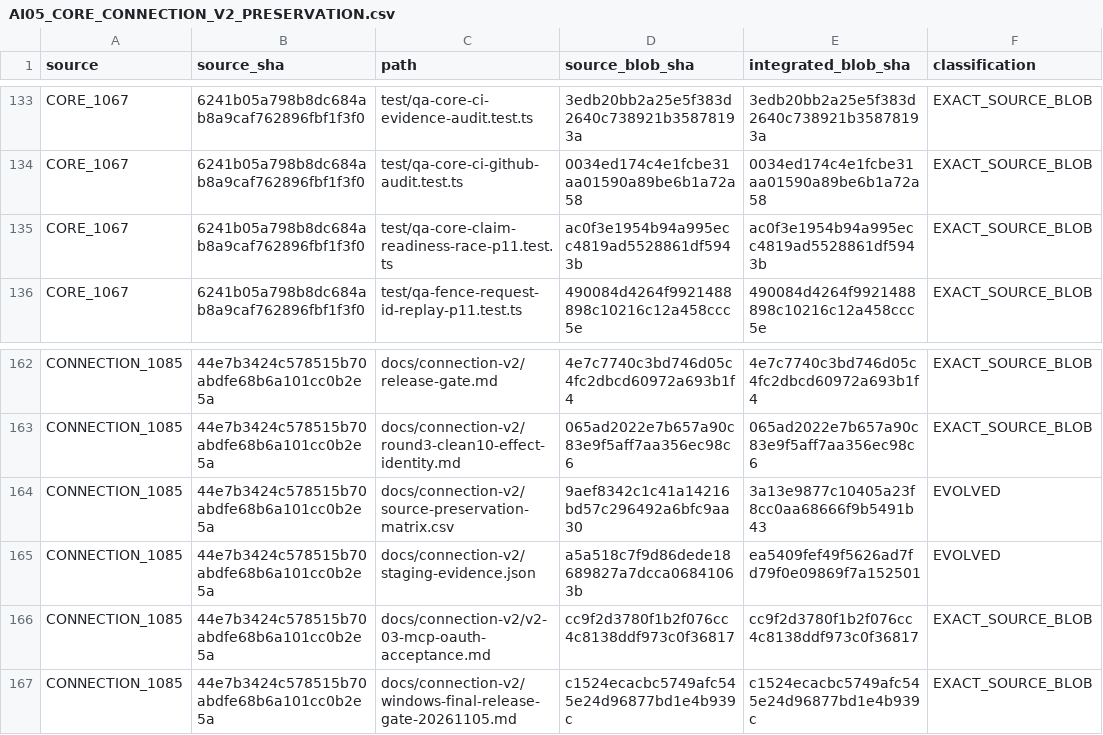
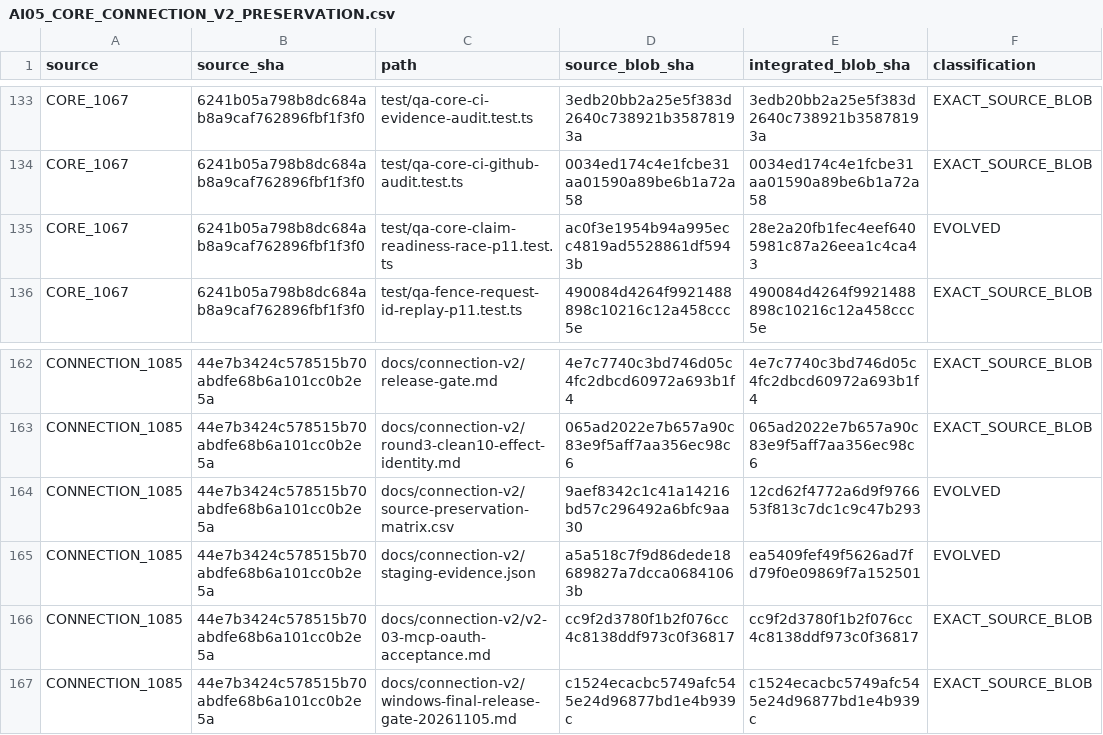
Before and after one commit to Naveax/Nexowire, a CSV file: docs/coord/AI05_CORE_CONNECTION_V2_PRESERVATION.csv, drawn as a sheet; only a part is shown, gaps mark what is left out.

Commit message:
test(ai06): enforce exact-SHA release evidence and reconcile source blobs

```diff
--- a/docs/coord/AI05_CORE_CONNECTION_V2_PRESERVATION.csv
+++ b/docs/coord/AI05_CORE_CONNECTION_V2_PRESERVATION.csv
@@ -134,3 +134,3 @@ source,source_sha,path,source_blob_sha,integrated_blob_sha,classification
 "CORE_1067","6241b05a798b8dc684ab8a9caf762896fbf1f3f0","test/qa-core-ci-github-audit.test.ts","0034ed174c4e1fcbe31aa01590a89be6b1a72a58","0034ed174c4e1fcbe31aa01590a89be6b1a72a58","EXACT_SOURCE_BLOB"
-"CORE_1067","6241b05a798b8dc684ab8a9caf762896fbf1f3f0","test/qa-core-claim-readiness-race-p11.test.ts","ac0f3e1954b94a995ecc4819ad5528861df5943b","ac0f3e1954b94a995ecc4819ad5528861df5943b","EXACT_SOURCE_BLOB"
+"CORE_1067","6241b05a798b8dc684ab8a9caf762896fbf1f3f0","test/qa-core-claim-readiness-race-p11.test.ts","ac0f3e1954b94a995ecc4819ad5528861df5943b","28e2a20fb1fec4eef6405981c87a26eea1c4ca43","EVOLVED"
 "CORE_1067","6241b05a798b8dc684ab8a9caf762896fbf1f3f0","test/qa-fence-request-id-replay-p11.test.ts","490084d4264f9921488898c10216c12a458ccc5e","490084d4264f9921488898c10216c12a458ccc5e","EXACT_SOURCE_BLOB"
@@ -163,3 +163,3 @@ source,source_sha,path,source_blob_sha,integrated_blob_sha,classification
 "CONNECTION_1085","44e7b3424c578515b70abdfe68b6a101cc0b2e5a","docs/connection-v2/round3-clean10-effect-identity.md","065ad2022e7b657a90c83e9f5aff7aa356ec98c6","065ad2022e7b657a90c83e9f5aff7aa356ec98c6","EXACT_SOURCE_BLOB"
-"CONNECTION_1085","44e7b3424c578515b70abdfe68b6a101cc0b2e5a","docs/connection-v2/source-preservation-matrix.csv","9aef8342c1c41a14216bd57c296492a6bfc9aa30","3a13e9877c10405a23f8cc0aa68666f9b5491b43","EVOLVED"
+"CONNECTION_1085","44e7b3424c578515b70abdfe68b6a101cc0b2e5a","docs/connection-v2/source-preservation-matrix.csv","9aef8342c1c41a14216bd57c296492a6bfc9aa30","12cd62f4772a6d9f976653f813c7dc1c9c47b293","EVOLVED"
 "CONNECTION_1085","44e7b3424c578515b70abdfe68b6a101cc0b2e5a","docs/connection-v2/staging-evidence.json","a5a518c7f9d86dede18689827a7dcca06841063b","ea5409fef49f5626ad7fd79f0e09869f7a152501","EVOLVED"
```
Also changed, not shown: 4 other files.
